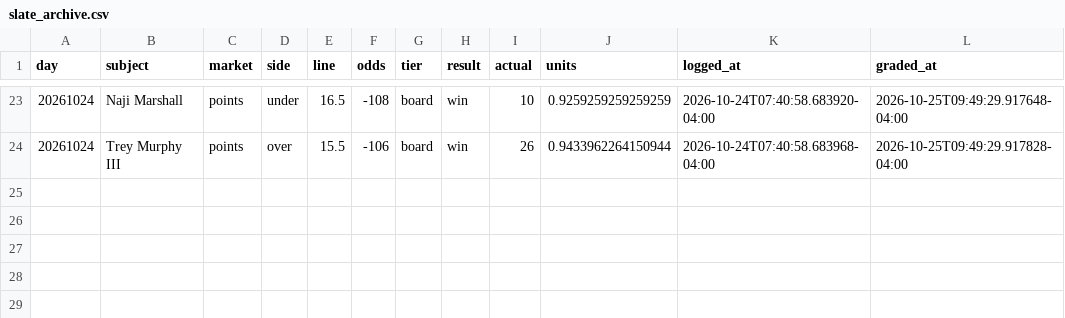
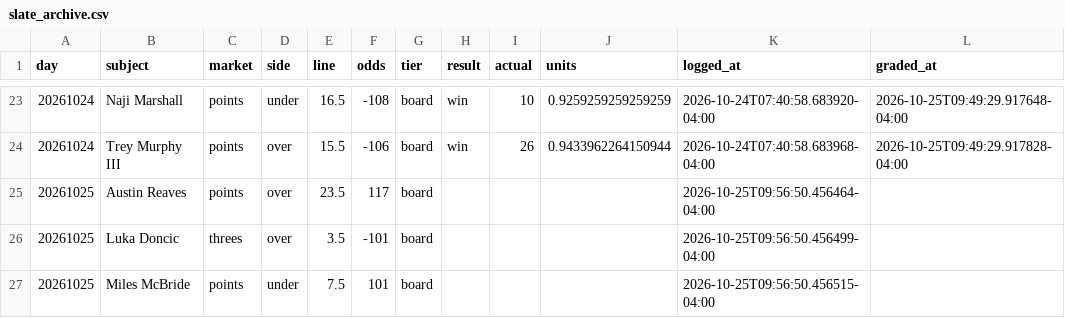
Before and after one commit to nwanachonwana-droid/BBALLIQ, a CSV file: data/slate_archive.csv, drawn as a sheet; only a part is shown, gaps mark what is left out; the diff names each change by its address in the sheet, - before the commit and + after, or states it on an @@ line.

Commit message:
board update 2026-10-25

```diff
--- a/data/slate_archive.csv
+++ b/data/slate_archive.csv
+row 25: 20261025 | Austin Reaves | points | over | 23.5 | 117 | board |  |  |  | 2026-10-25T09:56:50.456464-04:00
+row 26: 20261025 | Luka Doncic | threes | over | 3.5 | -101 | board |  |  |  | 2026-10-25T09:56:50.456499-04:00
+row 27: 20261025 | Miles McBride | points | under | 7.5 | 101 | board |  |  |  | 2026-10-25T09:56:50.456515-04:00
```
Also changed, not shown: 4 other files.
